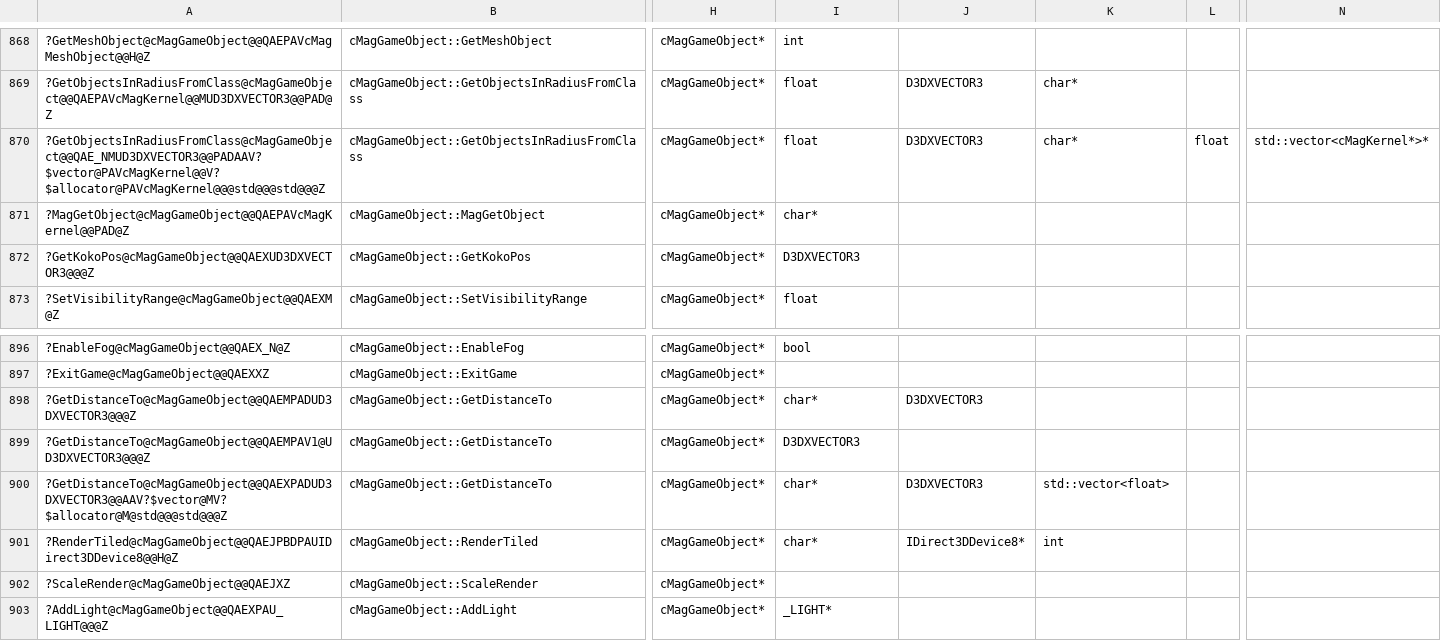
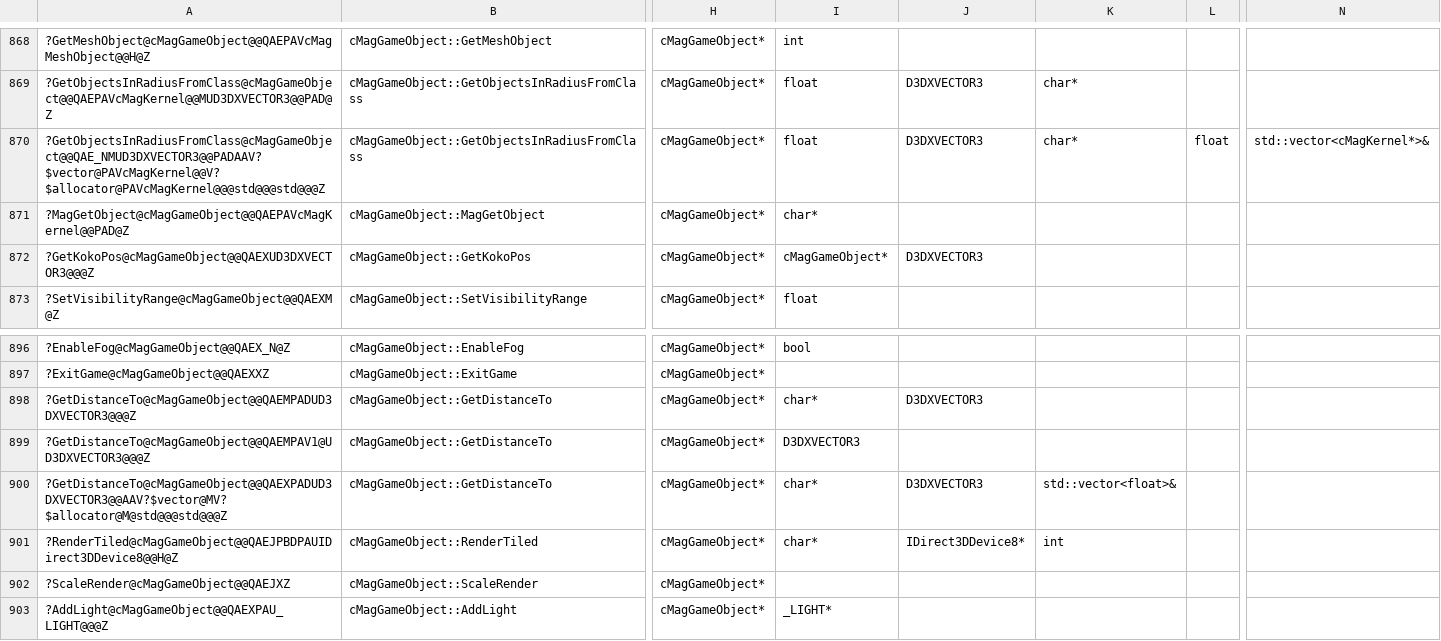
Before and after one commit to regratka/mkp, a CSV file: config/me2/mapping.csv, drawn as a sheet; only a part is shown, gaps mark what is left out; the diff names each change by its address in the sheet, - before the commit and + after, or states it on an @@ line.

```diff
--- a/config/me2/mapping.csv
+++ b/config/me2/mapping.csv
-N870: std::vector<cMagKernel*>*
+N870: std::vector<cMagKernel*>&
-I872: D3DXVECTOR3
+I872: cMagGameObject*
-J872: (empty)
+J872: D3DXVECTOR3
-K900: std::vector<float>
+K900: std::vector<float>&
```
Also changed, not shown: 3 other files.
